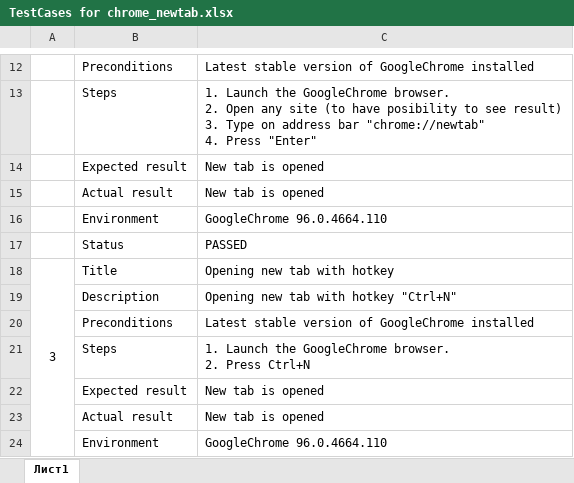
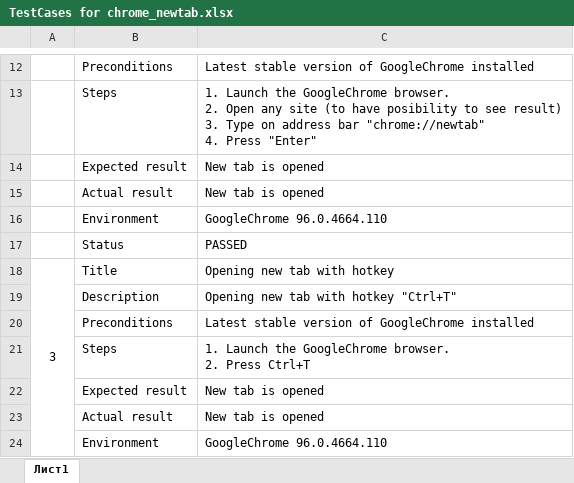
Before and after one commit to griffindor/STEP, an Excel workbook: TestCases/TestCases for chrome_newtab.xlsx, sheet Лист1, drawn as a sheet; only a part is shown, gaps mark what is left out; values as stored, in another font and other column widths than the file's, no borders; the diff names each change by its address in the sheet, - before the commit and + after, or states it on an @@ line.

Commit message:
Some fixes. Incorrect hotkey. CTRL+T insteed CTRL+N

```diff
--- a/TestCases/TestCases for chrome_newtab.xlsx (sheet Лист1)
+++ b/TestCases/TestCases for chrome_newtab.xlsx (sheet Лист1)
-C19: Opening new tab with hotkey "Ctrl+N"
+C19: Opening new tab with hotkey "Ctrl+T"
-C21: …2. Press Ctrl+N
+C21: …2. Press Ctrl+T
```
